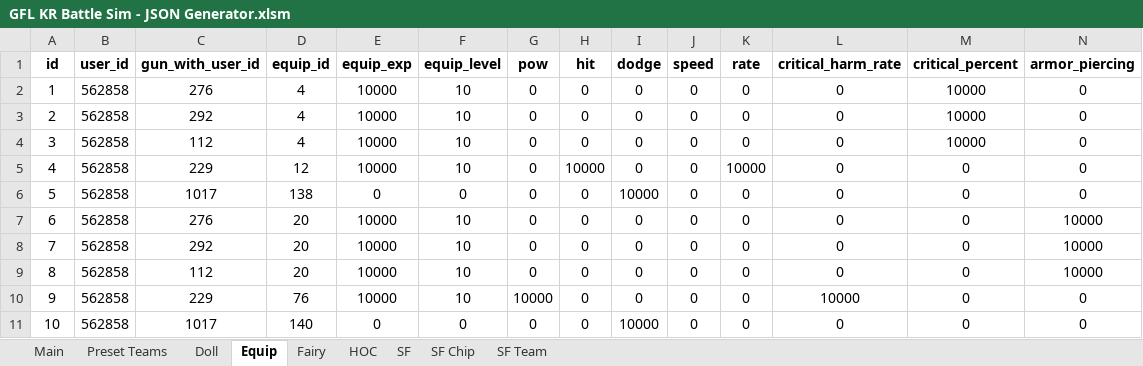
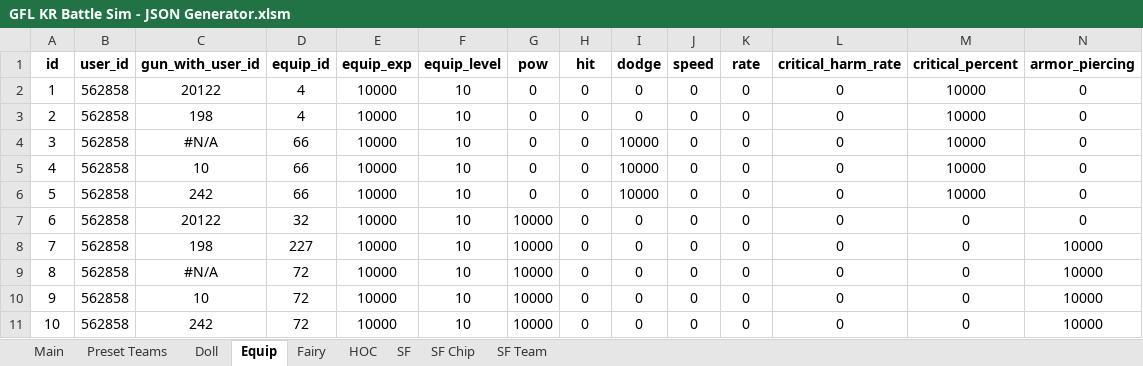
Before and after one commit to randomqwerty/GFLBattleSim-JSONGenerator, an Excel workbook: GFL KR Battle Sim - JSON Generator.xlsm, sheet Equip, drawn as a sheet; only a part is shown; values as stored, in another font and other column widths than the file's, no borders; the diff covers the shown part only; the diff names each change by its address in the sheet, - before the commit and + after, or states it on an @@ line.

Commit message:
Add dolls and equips. Preset updates.
Dolls: MAG7, A545, Zip22, VigneronM2
Equips: M37, Px4 speqs
Presets: updates to reflect new equipment being available on EN (may have missed some).

```diff
--- a/GFL KR Battle Sim - JSON Generator.xlsm (sheet Equip)
+++ b/GFL KR Battle Sim - JSON Generator.xlsm (sheet Equip)
-C2 (gun_with_user_id): 276
+C2 (gun_with_user_id): 20122
-C3 (gun_with_user_id): 292
+C3 (gun_with_user_id): 198
-C4 (gun_with_user_id): 112
+C4 (gun_with_user_id): #N/A
-D4 (equip_id): 4
+D4 (equip_id): 66
-I4:I5 (dodge): 0
+I4:I5 (dodge): 10000
-C5 (gun_with_user_id): 229
+C5 (gun_with_user_id): 10
-D5 (equip_id): 12
+D5 (equip_id): 66
-H5 (hit): 10000
+H5 (hit): 0
-K5 (rate): 10000
+K5 (rate): 0
-M5:M6 (critical_percent): 0
+M5:M6 (critical_percent): 10000
-C6 (gun_with_user_id): 1017
+C6 (gun_with_user_id): 242
-D6 (equip_id): 138
+D6 (equip_id): 66
-E6 (equip_exp): 0
+E6 (equip_exp): 10000
-F6 (equip_level): 0
+F6 (equip_level): 10
-C7 (gun_with_user_id): 276
+C7 (gun_with_user_id): 20122
-D7 (equip_id): 20
+D7 (equip_id): 32
-G7:G9 (pow): 0
+G7:G9 (pow): 10000
-N7 (armor_piercing): 10000
+N7 (armor_piercing): 0
-C8 (gun_with_user_id): 292
+C8 (gun_with_user_id): 198
-D8 (equip_id): 20
+D8 (equip_id): 227
-C9 (gun_with_user_id): 112
+C9 (gun_with_user_id): #N/A
-D9 (equip_id): 20
+D9 (equip_id): 72
-C10 (gun_with_user_id): 229
+C10 (gun_with_user_id): 10
-D10 (equip_id): 76
+D10 (equip_id): 72
-L10 (critical_harm_rate): 10000
+L10 (critical_harm_rate): 0
-N10:N11 (armor_piercing): 0
+N10:N11 (armor_piercing): 10000
-C11 (gun_with_user_id): 1017
+C11 (gun_with_user_id): 242
-D11 (equip_id): 140
+D11 (equip_id): 72
-E11 (equip_exp): 0
+E11 (equip_exp): 10000
-F11 (equip_level): 0
+F11 (equip_level): 10
-G11 (pow): 0
+G11 (pow): 10000
-I11 (dodge): 10000
+I11 (dodge): 0
```
Also changed, not shown: 26 edited cells elsewhere in this sheet, sheet Preset Teams, sheet Doll, sheet Fairy, sheet Main, hidden cells, charts or pictures.
